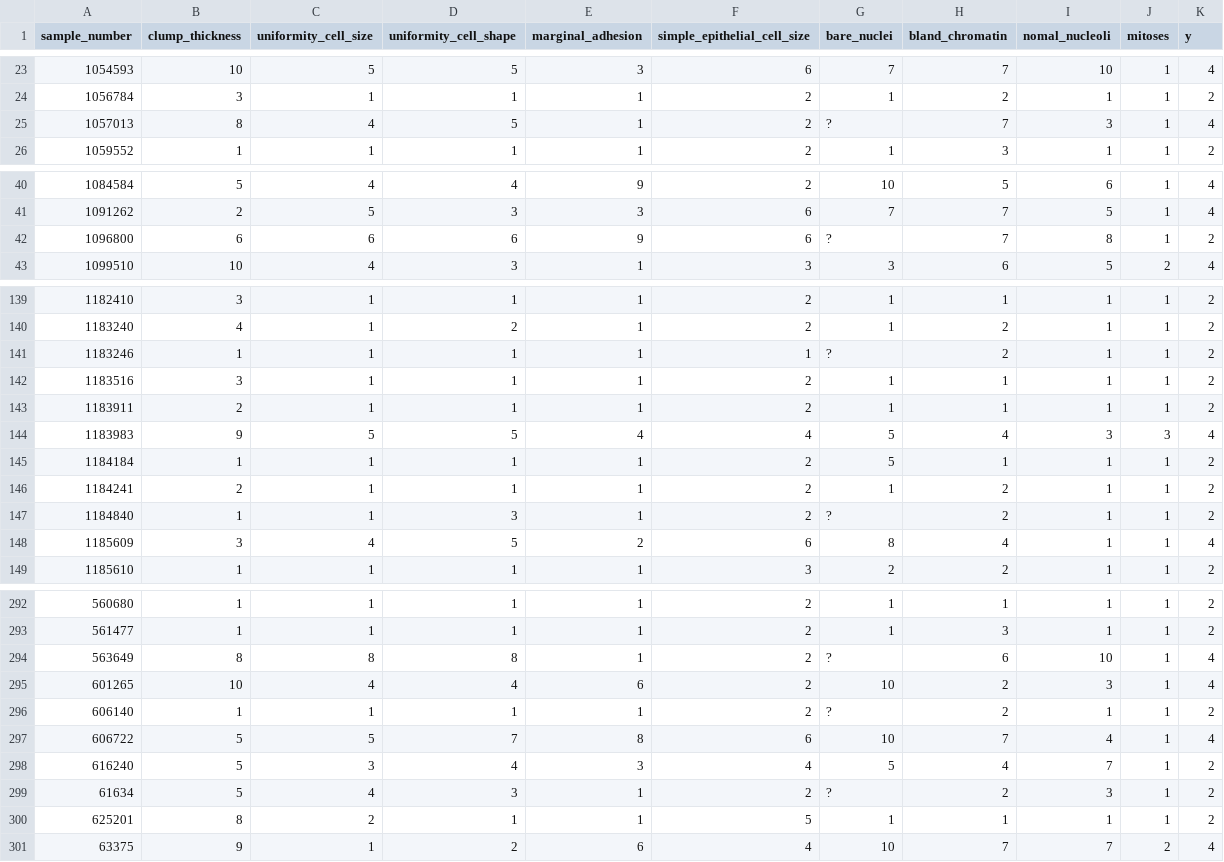
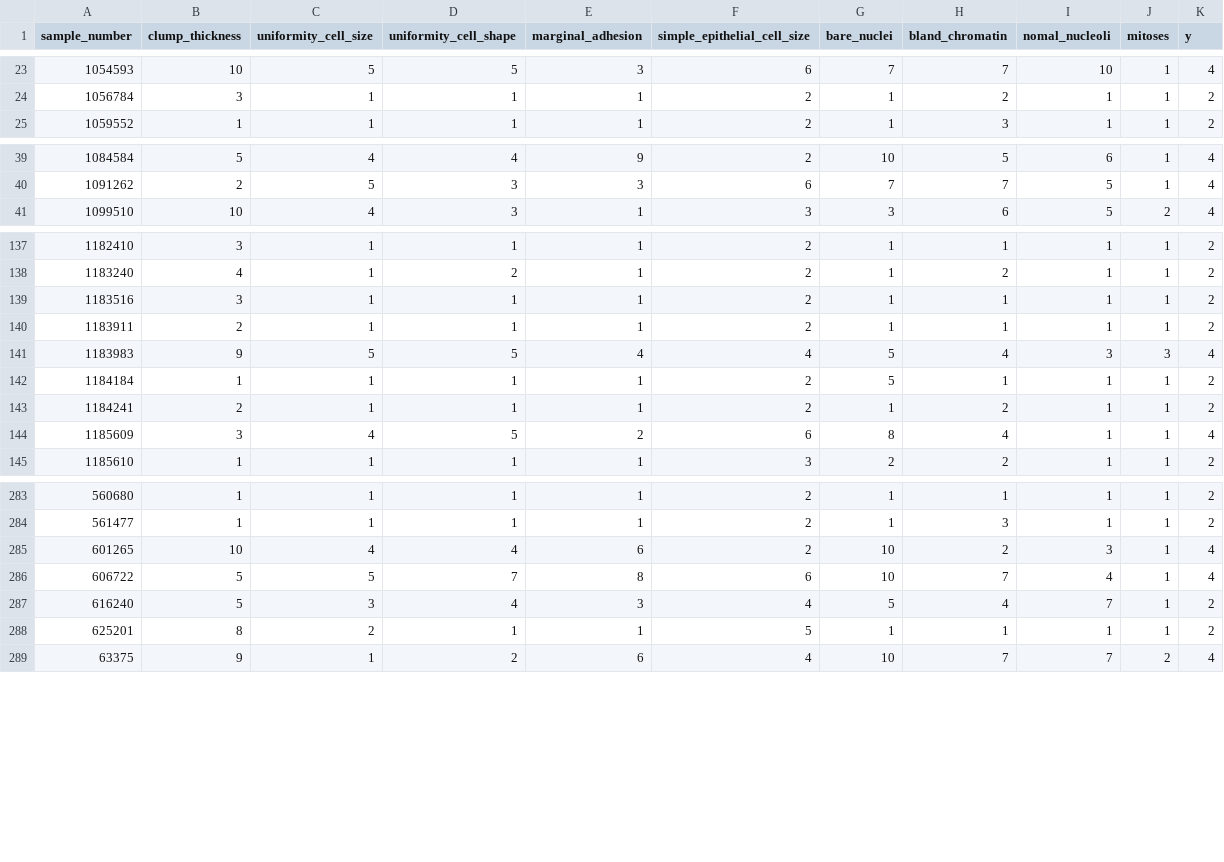
Before and after one commit to EliasICerezo/Neuroevolution, a CSV file: datasets/breast-cancer-wisconsin.csv, drawn as a sheet; only a part is shown, gaps mark what is left out; the diff covers the shown part only; the diff names each change by its address in the sheet, - before the commit and + after, or states it on an @@ line.

```diff
--- a/datasets/breast-cancer-wisconsin.csv
+++ b/datasets/breast-cancer-wisconsin.csv
-row 25: 1057013 | 8 | 4 | 5 | 1 | 2 | ? | 7 | 3 | 1 | 4
-row 42: 1096800 | 6 | 6 | 6 | 9 | 6 | ? | 7 | 8 | 1 | 2
-row 141: 1183246 | 1 | 1 | 1 | 1 | 1 | ? | 2 | 1 | 1 | 2
-row 147: 1184840 | 1 | 1 | 3 | 1 | 2 | ? | 2 | 1 | 1 | 2
-row 294: 563649 | 8 | 8 | 8 | 1 | 2 | ? | 6 | 10 | 1 | 4
-row 296: 606140 | 1 | 1 | 1 | 1 | 2 | ? | 2 | 1 | 1 | 2
-row 299: 61634 | 5 | 4 | 3 | 1 | 2 | ? | 2 | 3 | 1 | 2
```
Also changed, not shown: 9 removed rows elsewhere in this file, datasets/processed.cleveland.csv, 2 other files.
